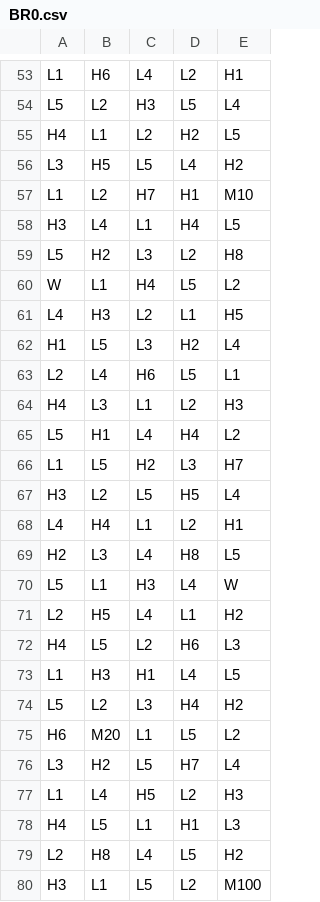
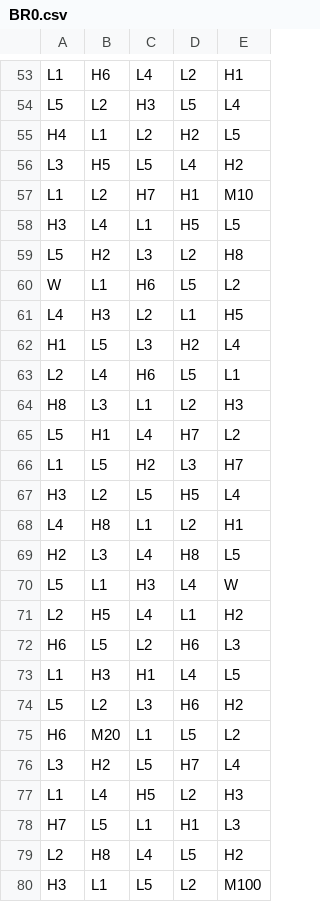
Before and after one commit to Agmisho/math-sdk, a CSV file: games/2_0_The_Inheritance/reels/BR0.csv, drawn as a sheet; only a part is shown, gaps mark what is left out; the diff covers the shown part only.

```diff
--- a/games/2_0_The_Inheritance/reels/BR0.csv
+++ b/games/2_0_The_Inheritance/reels/BR0.csv
@@ -57,5 +57,5 @@ L3,H5,L5,L4,H2
 L1,L2,H7,H1,M10
-H3,L4,L1,H4,L5
+H3,L4,L1,H5,L5
 L5,H2,L3,L2,H8
-W,L1,H4,L5,L2
+W,L1,H6,L5,L2
 L4,H3,L2,L1,H5
@@ -63,7 +63,7 @@ H1,L5,L3,H2,L4
 L2,L4,H6,L5,L1
-H4,L3,L1,L2,H3
-L5,H1,L4,H4,L2
+H8,L3,L1,L2,H3
+L5,H1,L4,H7,L2
 L1,L5,H2,L3,H7
 H3,L2,L5,H5,L4
-L4,H4,L1,L2,H1
+L4,H8,L1,L2,H1
 H2,L3,L4,H8,L5
@@ -71,5 +71,5 @@ L5,L1,H3,L4,W
 L2,H5,L4,L1,H2
-H4,L5,L2,H6,L3
+H6,L5,L2,H6,L3
 L1,H3,H1,L4,L5
-L5,L2,L3,H4,H2
+L5,L2,L3,H6,H2
 H6,M20,L1,L5,L2
@@ -77,3 +77,3 @@ L3,H2,L5,H7,L4
 L1,L4,H5,L2,H3
-H4,L5,L1,H1,L3
+H7,L5,L1,H1,L3
 L2,H8,L4,L5,H2
```
Also changed, not shown: 18 edited cells elsewhere in this file, games/2_0_The_Inheritance/reels/FR0.csv, 10 other files.
